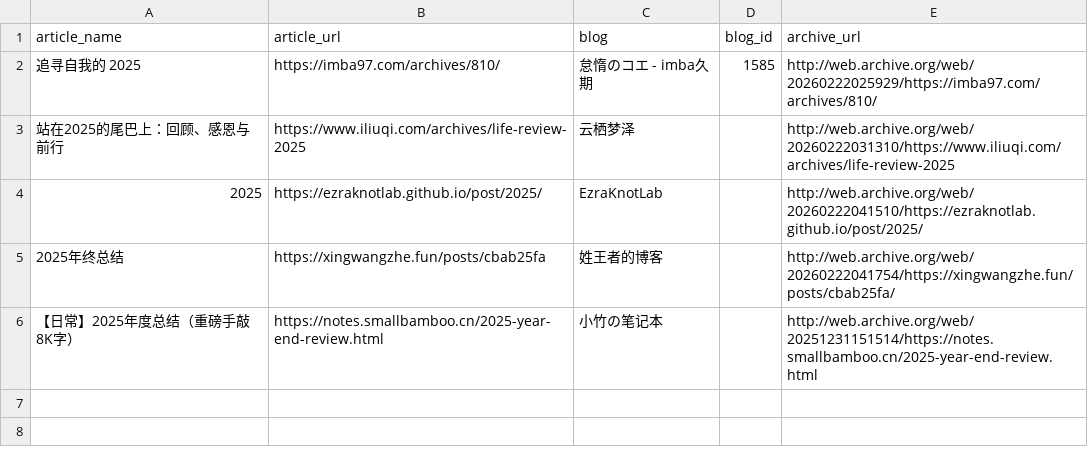
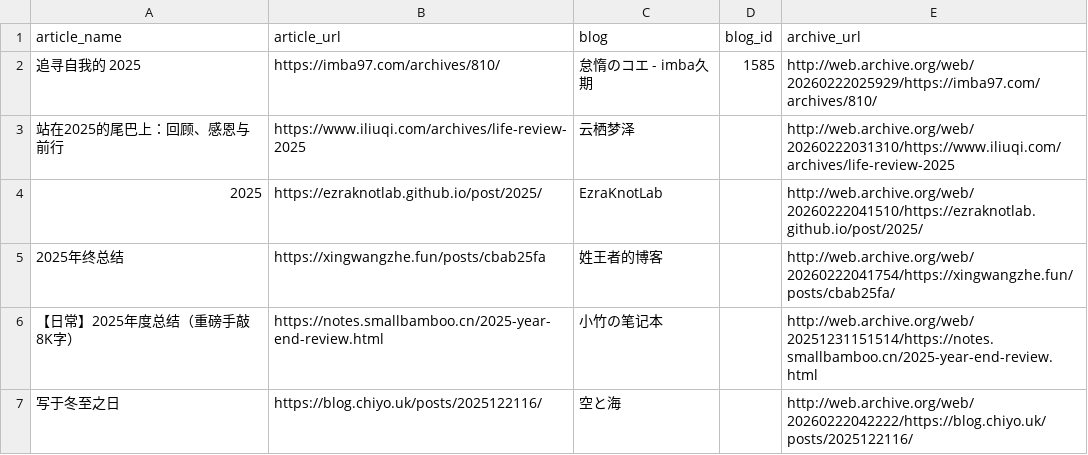
Before and after one commit to saveweb/review-2025, a CSV file: metadata.csv, drawn as a sheet.

Commit message:
add [写于冬至之日 - 空と海]
close #6

```diff
--- a/metadata.csv
+++ b/metadata.csv
@@ -6 +6,2 @@ article_name,article_url,blog,blog_id,archive_url
 【日常】2025年度总结（重磅手敲8K字）,https://notes.smallbamboo.cn/2025-year-end-review.html,小竹の笔记本,,http://web.archive.org/web/20251231151514/https://notes.smallbamboo.cn/2025-year-end-review.html
+写于冬至之日,https://blog.chiyo.uk/posts/2025122116/,空と海,,http://web.archive.org/web/20260222042222/https://blog.chiyo.uk/posts/2025122116/
```
